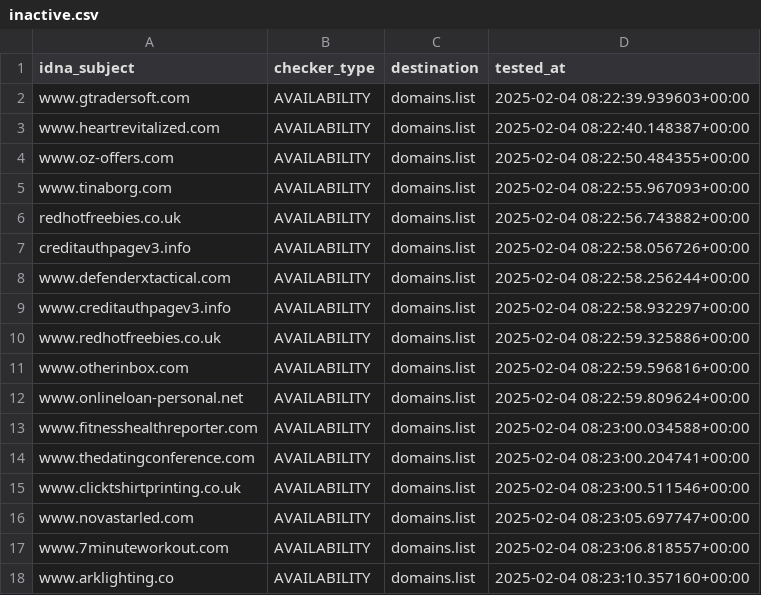
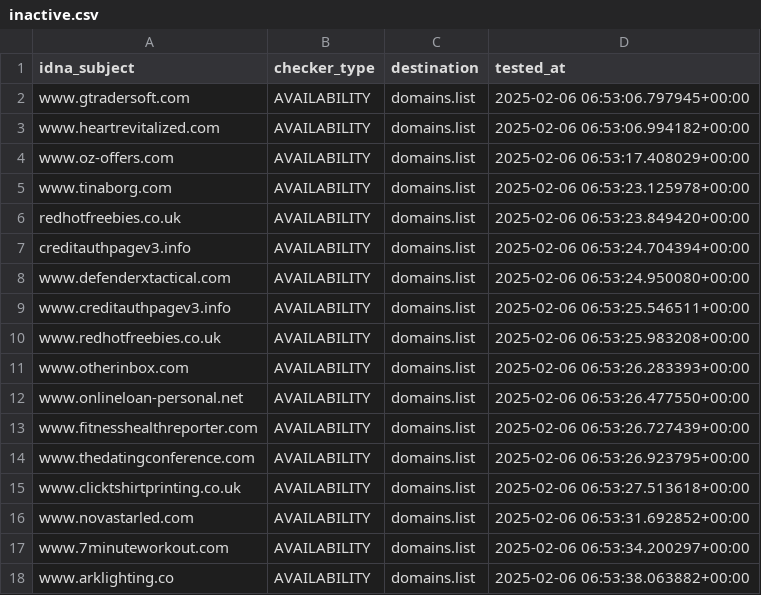
Before and after one commit to Ultimate-Hosts-Blacklist/Add_Spam, a CSV file: .pyfunceble/inactive.csv, drawn as a sheet.

```diff
--- a/.pyfunceble/inactive.csv
+++ b/.pyfunceble/inactive.csv
@@ -1,18 +1,18 @@
 idna_subject,checker_type,destination,tested_at
-www.gtradersoft.com,AVAILABILITY,domains.list,2025-02-04 08:22:39.939603+00:00
-www.heartrevitalized.com,AVAILABILITY,domains.list,2025-02-04 08:22:40.148387+00:00
-www.oz-offers.com,AVAILABILITY,domains.list,2025-02-04 08:22:50.484355+00:00
-www.tinaborg.com,AVAILABILITY,domains.list,2025-02-04 08:22:55.967093+00:00
-redhotfreebies.co.uk,AVAILABILITY,domains.list,2025-02-04 08:22:56.743882+00:00
-creditauthpagev3.info,AVAILABILITY,domains.list,2025-02-04 08:22:58.056726+00:00
-www.defenderxtactical.com,AVAILABILITY,domains.list,2025-02-04 08:22:58.256244+00:00
-www.creditauthpagev3.info,AVAILABILITY,domains.list,2025-02-04 08:22:58.932297+00:00
-www.redhotfreebies.co.uk,AVAILABILITY,domains.list,2025-02-04 08:22:59.325886+00:00
-www.otherinbox.com,AVAILABILITY,domains.list,2025-02-04 08:22:59.596816+00:00
-www.onlineloan-personal.net,AVAILABILITY,domains.list,2025-02-04 08:22:59.809624+00:00
-www.fitnesshealthreporter.com,AVAILABILITY,domains.list,2025-02-04 08:23:00.034588+00:00
-www.thedatingconference.com,AVAILABILITY,domains.list,2025-02-04 08:23:00.204741+00:00
-www.clicktshirtprinting.co.uk,AVAILABILITY,domains.list,2025-02-04 08:23:00.511546+00:00
-www.novastarled.com,AVAILABILITY,domains.list,2025-02-04 08:23:05.697747+00:00
-www.7minuteworkout.com,AVAILABILITY,domains.list,2025-02-04 08:23:06.818557+00:00
-www.arklighting.co,AVAILABILITY,domains.list,2025-02-04 08:23:10.357160+00:00
+www.gtradersoft.com,AVAILABILITY,domains.list,2025-02-06 06:53:06.797945+00:00
+www.heartrevitalized.com,AVAILABILITY,domains.list,2025-02-06 06:53:06.994182+00:00
+www.oz-offers.com,AVAILABILITY,domains.list,2025-02-06 06:53:17.408029+00:00
+www.tinaborg.com,AVAILABILITY,domains.list,2025-02-06 06:53:23.125978+00:00
+redhotfreebies.co.uk,AVAILABILITY,domains.list,2025-02-06 06:53:23.849420+00:00
+creditauthpagev3.info,AVAILABILITY,domains.list,2025-02-06 06:53:24.704394+00:00
+www.defenderxtactical.com,AVAILABILITY,domains.list,2025-02-06 06:53:24.950080+00:00
+www.creditauthpagev3.info,AVAILABILITY,domains.list,2025-02-06 06:53:25.546511+00:00
+www.redhotfreebies.co.uk,AVAILABILITY,domains.list,2025-02-06 06:53:25.983208+00:00
+www.otherinbox.com,AVAILABILITY,domains.list,2025-02-06 06:53:26.283393+00:00
+www.onlineloan-personal.net,AVAILABILITY,domains.list,2025-02-06 06:53:26.477550+00:00
+www.fitnesshealthreporter.com,AVAILABILITY,domains.list,2025-02-06 06:53:26.727439+00:00
+www.thedatingconference.com,AVAILABILITY,domains.list,2025-02-06 06:53:26.923795+00:00
+www.clicktshirtprinting.co.uk,AVAILABILITY,domains.list,2025-02-06 06:53:27.513618+00:00
+www.novastarled.com,AVAILABILITY,domains.list,2025-02-06 06:53:31.692852+00:00
+www.7minuteworkout.com,AVAILABILITY,domains.list,2025-02-06 06:53:34.200297+00:00
+www.arklighting.co,AVAILABILITY,domains.list,2025-02-06 06:53:38.063882+00:00
```
Also changed, not shown: 14 other files.
